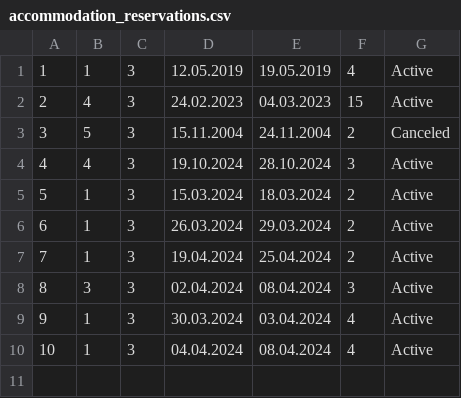
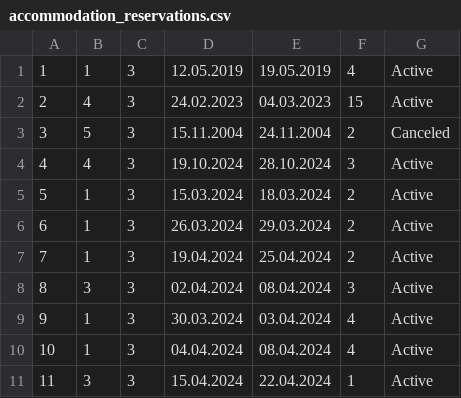
Before and after one commit to kzi-nastava/sims-ra-2024-group-6-team-a, a CSV file: Resources/Data/accommodation_reservations.csv, drawn as a sheet; the diff names each change by its address in the sheet, - before the commit and + after, or states it on an @@ line.

Commit message:
Update Accommodation-reservation(clean code)

```diff
--- a/Resources/Data/accommodation_reservations.csv
+++ b/Resources/Data/accommodation_reservations.csv
+row 11: 11 | 3 | 3 | 15.04.2024 | 22.04.2024 | 1 | Active
```
Also changed, not shown: 1 other file.
